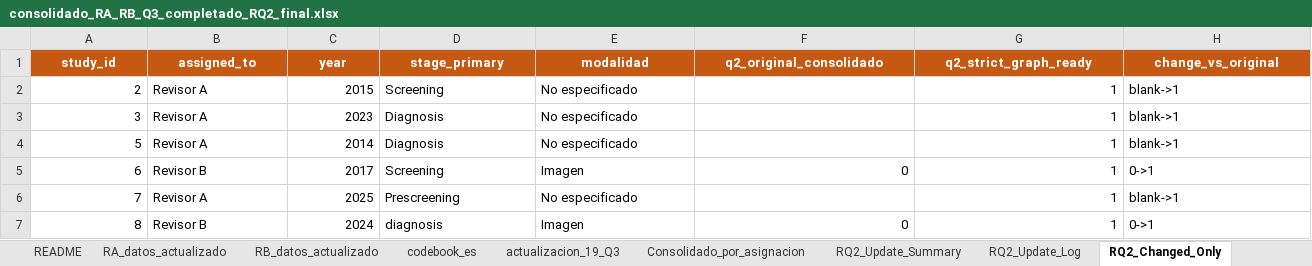
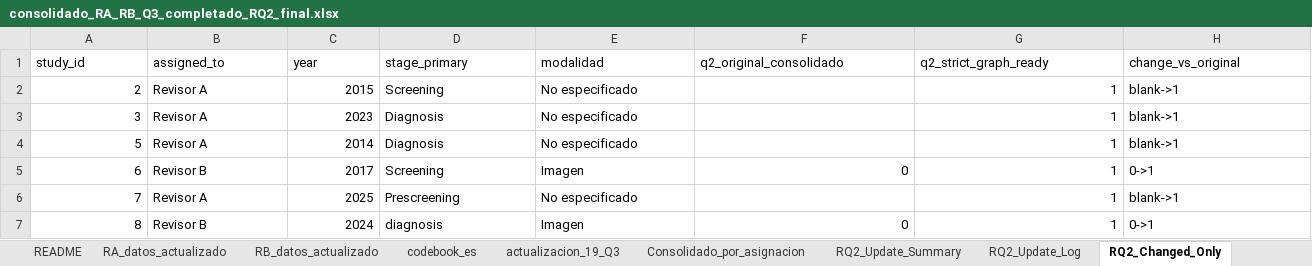
Before and after one commit to jhcapistran/scripts, an Excel workbook: consolidado_RA_RB_Q3_completado_RQ2_final.xlsx, sheet RQ2_Changed_Only, drawn as a sheet; only a part is shown; values as stored, in another font and other column widths than the file's, no borders; the diff covers the shown part only; the diff names each change by its address in the sheet, - before the commit and + after, or states it on an @@ line.

```diff
--- a/consolidado_RA_RB_Q3_completado_RQ2_final.xlsx (sheet RQ2_Changed_Only)
+++ b/consolidado_RA_RB_Q3_completado_RQ2_final.xlsx (sheet RQ2_Changed_Only)
@@ A1:H1 fill: #C65911 → none, bold: on → off, text colour: #FFFFFF → black, alignment: center → left @@
```
Also changed, not shown: cell formats elsewhere in this sheet, sheet RB_datos_actualizado, sheet Consolidado_por_asignacion, sheet RA_datos_actualizado, sheet RQ2_Update_Log, sheet RQ2_Unspecified_Resolution, sheet actualizacion_19_Q3, 4 more sheets, hidden cells, 15 other files.
